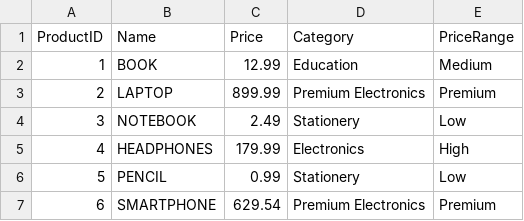
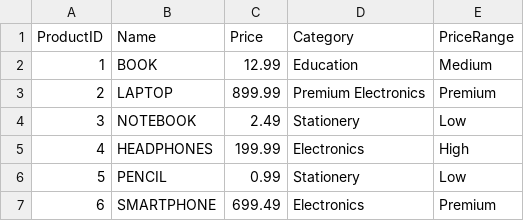
Before and after one commit to ThatgirlRai/LSP_REPO_Koko, a CSV file: LSP_Project/data/transformed_products.csv, drawn as a sheet; the diff names each change by its address in the sheet, - before the commit and + after, or states it on an @@ line.

```diff
--- a/LSP_Project/data/transformed_products.csv
+++ b/LSP_Project/data/transformed_products.csv
-C5 (Price): 179.99
+C5 (Price): 199.99
-C7 (Price): 629.54
+C7 (Price): 699.49
-D7 (Category): Premium Electronics
+D7 (Category): Electronics
```
Also changed, not shown: 5 other files.
